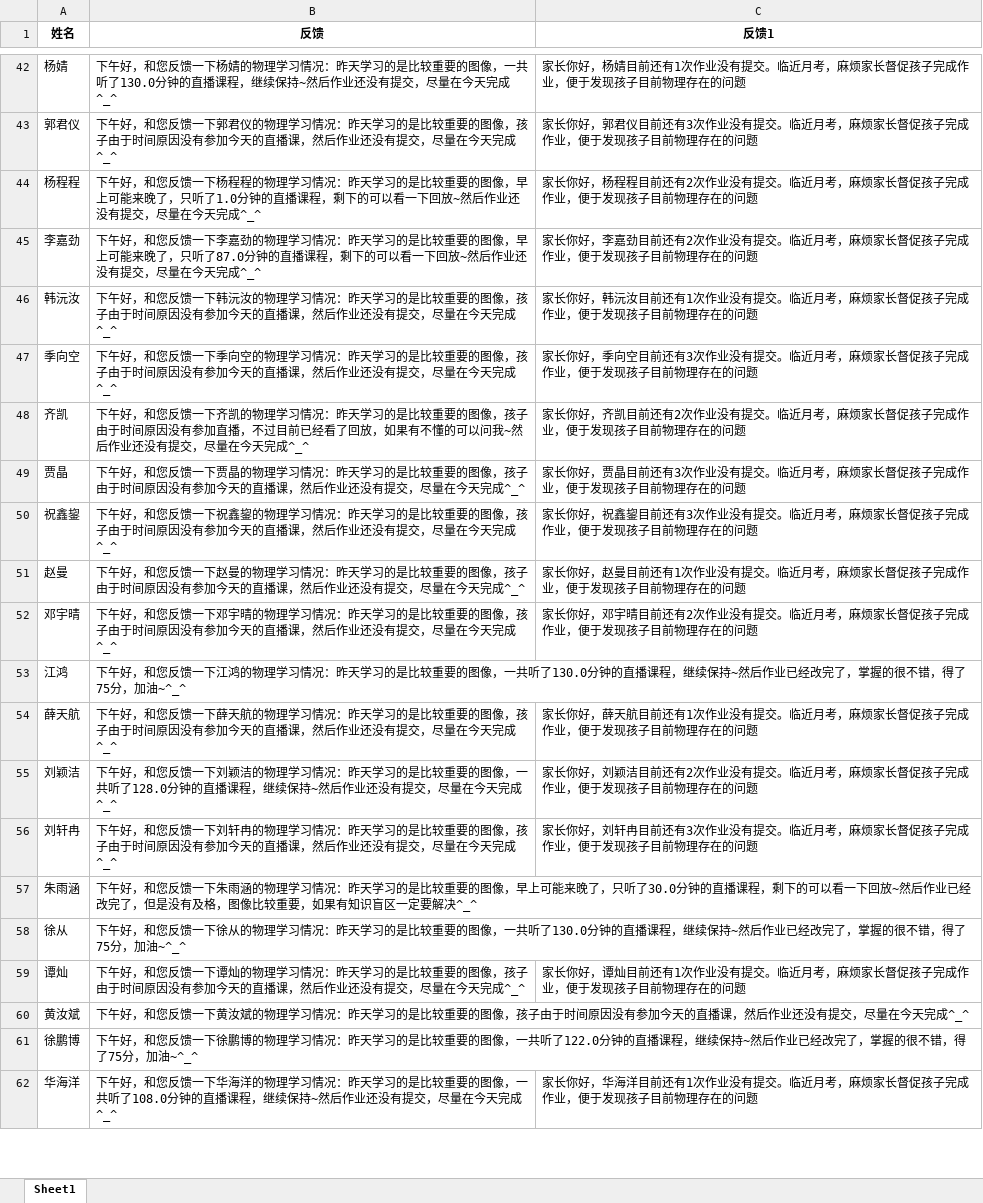
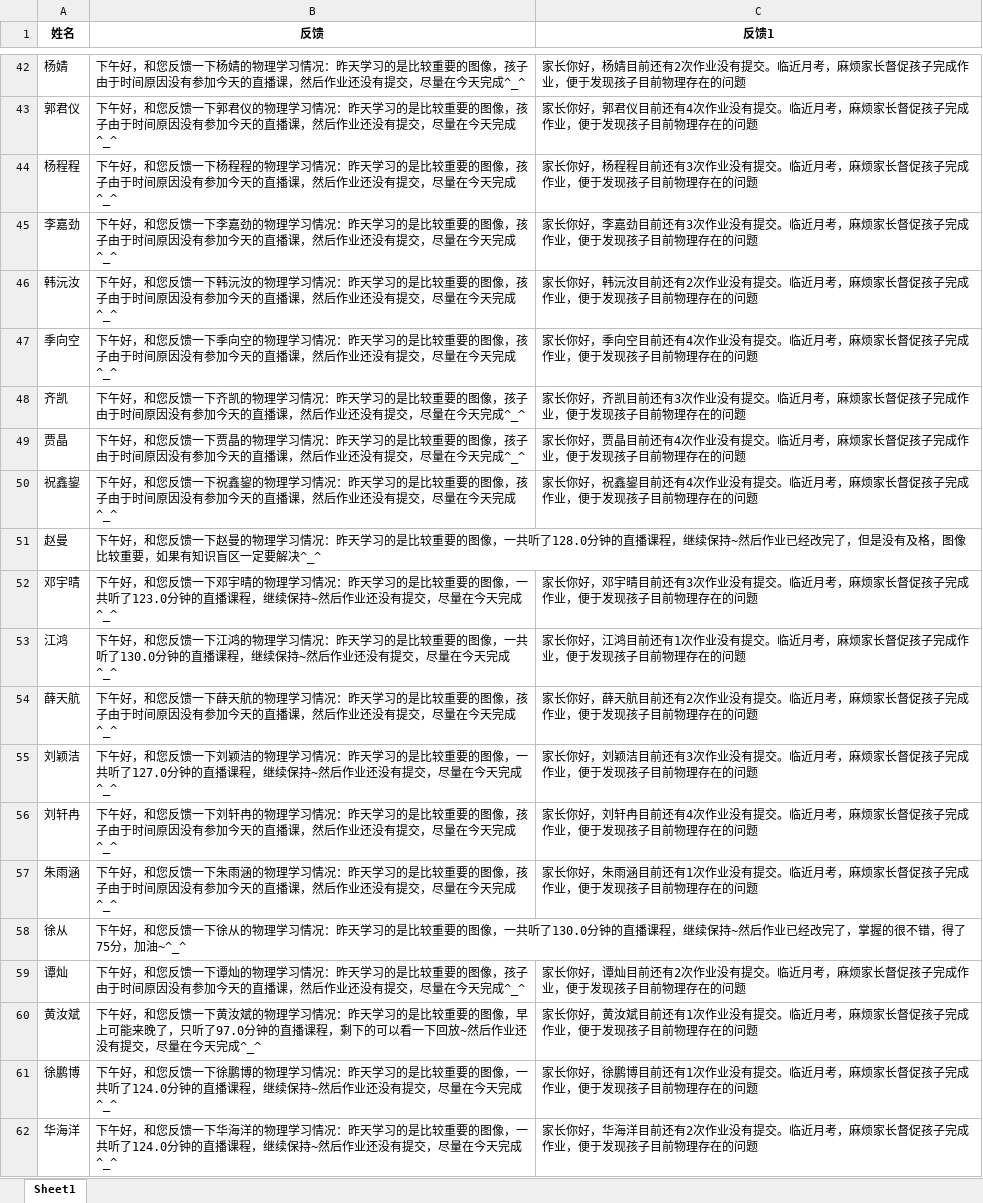
Before and after one commit to Campanulata/Tencent, an Excel workbook: feedback.xlsx, sheet Sheet1, drawn as a sheet; only a part is shown, gaps mark what is left out; values as stored, in another font and other column widths than the file's, no borders; the diff covers the shown part only; the diff names each change by its address in the sheet, - before the commit and + after, or states it on an @@ line.

```diff
--- a/feedback.xlsx (sheet Sheet1)
+++ b/feedback.xlsx (sheet Sheet1)
-B42 (反馈): …的图像，一共听了130.0分钟的直播课程，继续保持~然后作业…
+B42 (反馈): …的图像，孩子由于时间原因没有参加今天的直播课，然后作业…
-C42 (反馈1): …目前还有1次作业没…
+C42 (反馈1): …目前还有2次作业没…
-C43 (反馈1): …目前还有3次作业没…
+C43 (反馈1): …目前还有4次作业没…
-B44 (反馈): …的图像，早上可能来晚了，只听了1.0分钟的直播课程，剩下的可以看一下回放~然后作业…
+B44 (反馈): …的图像，孩子由于时间原因没有参加今天的直播课，然后作业…
-C44 (反馈1): …目前还有2次作业没…
+C44 (反馈1): …目前还有3次作业没…
-B45 (反馈): …的图像，早上可能来晚了，只听了87.0分钟的直播课程，剩下的可以看一下回放~然后作业…
+B45 (反馈): …的图像，孩子由于时间原因没有参加今天的直播课，然后作业…
-C45 (反馈1): …目前还有2次作业没…
+C45 (反馈1): …目前还有3次作业没…
-C46 (反馈1): …目前还有1次作业没…
+C46 (反馈1): …目前还有2次作业没…
-C47 (反馈1): …目前还有3次作业没…
+C47 (反馈1): …目前还有4次作业没…
-B48 (反馈): …没有参加直播，不过目前已经看了回放，如果有不懂的可以问我~然后作业…
+B48 (反馈): …没有参加今天的直播课，然后作业…
-C48 (反馈1): …目前还有2次作业没…
+C48 (反馈1): …目前还有3次作业没…
-C49 (反馈1): …目前还有3次作业没…
+C49 (反馈1): …目前还有4次作业没…
-C50 (反馈1): …目前还有3次作业没…
+C50 (反馈1): …目前还有4次作业没…
-B51 (反馈): …的图像，孩子由于时间原因没有参加今天的直播课，然后作业还没有提交，尽量在今天完成^_^
+B51 (反馈): …的图像，一共听了128.0分钟的直播课程，继续保持~然后作业已经改完了，但是没有及格，图像比较重要，如果有知识盲区一定要解决^_^
-C51 (反馈1): 家长你好，赵曼目前还有1次作业没有提交。临近月考，麻烦家长督促孩子完成作业，便于发现孩子目前物理存在的问题
+C51 (反馈1): (empty)
-B52 (反馈): …的图像，孩子由于时间原因没有参加今天的直播课，然后作业…
+B52 (反馈): …的图像，一共听了123.0分钟的直播课程，继续保持~然后作业…
-C52 (反馈1): …目前还有2次作业没…
+C52 (反馈1): …目前还有3次作业没…
-B53 (反馈): …然后作业已经改完了，掌握的很不错，得了75分，加油~^_^
+B53 (反馈): …然后作业还没有提交，尽量在今天完成^_^
-C53 (反馈1): (empty)
+C53 (反馈1): 家长你好，江鸿目前还有1次作业没有提交。临近月考，麻烦家长督促孩子完成作业，便于发现孩子目前物理存在的问题
-C54 (反馈1): …目前还有1次作业没…
+C54 (反馈1): …目前还有2次作业没…
-B55 (反馈): …一共听了128.0分钟的直…
+B55 (反馈): …一共听了127.0分钟的直…
-C55 (反馈1): …目前还有2次作业没…
+C55 (反馈1): …目前还有3次作业没…
-C56 (反馈1): …目前还有3次作业没…
+C56 (反馈1): …目前还有4次作业没…
-B57 (反馈): …的图像，早上可能来晚了，只听了30.0分钟的直播课程，剩下的可以看一下回放~然后作业已经改完了，但是没有及格，图像比较重要，如果有知识盲区一定要解决^_^
+B57 (反馈): …的图像，孩子由于时间原因没有参加今天的直播课，然后作业还没有提交，尽量在今天完成^_^
-C57 (反馈1): (empty)
+C57 (反馈1): 家长你好，朱雨涵目前还有1次作业没有提交。临近月考，麻烦家长督促孩子完成作业，便于发现孩子目前物理存在的问题
-C59 (反馈1): …目前还有1次作业没…
+C59 (反馈1): …目前还有2次作业没…
-B60 (反馈): …的图像，孩子由于时间原因没有参加今天的直播课，然后作业…
+B60 (反馈): …的图像，早上可能来晚了，只听了97.0分钟的直播课程，剩下的可以看一下回放~然后作业…
-C60 (反馈1): (empty)
+C60 (反馈1): 家长你好，黄汝斌目前还有1次作业没有提交。临近月考，麻烦家长督促孩子完成作业，便于发现孩子目前物理存在的问题
-B61 (反馈): …一共听了122.0分钟的直播课程，继续保持~然后作业已经改完了，掌握的很不错，得了75分，加油~^_^
+B61 (反馈): …一共听了124.0分钟的直播课程，继续保持~然后作业还没有提交，尽量在今天完成^_^
-C61 (反馈1): (empty)
+C61 (反馈1): 家长你好，徐鹏博目前还有1次作业没有提交。临近月考，麻烦家长督促孩子完成作业，便于发现孩子目前物理存在的问题
-B62 (反馈): …一共听了108.0分钟的直…
+B62 (反馈): …一共听了124.0分钟的直…
-C62 (反馈1): …目前还有1次作业没…
+C62 (反馈1): …目前还有2次作业没…
```
Also changed, not shown: 1 added row, 1 removed row and 62 edited cells elsewhere in this sheet, data/dfl4.xlsx, data/dfz1.xlsx, 10 other files.
